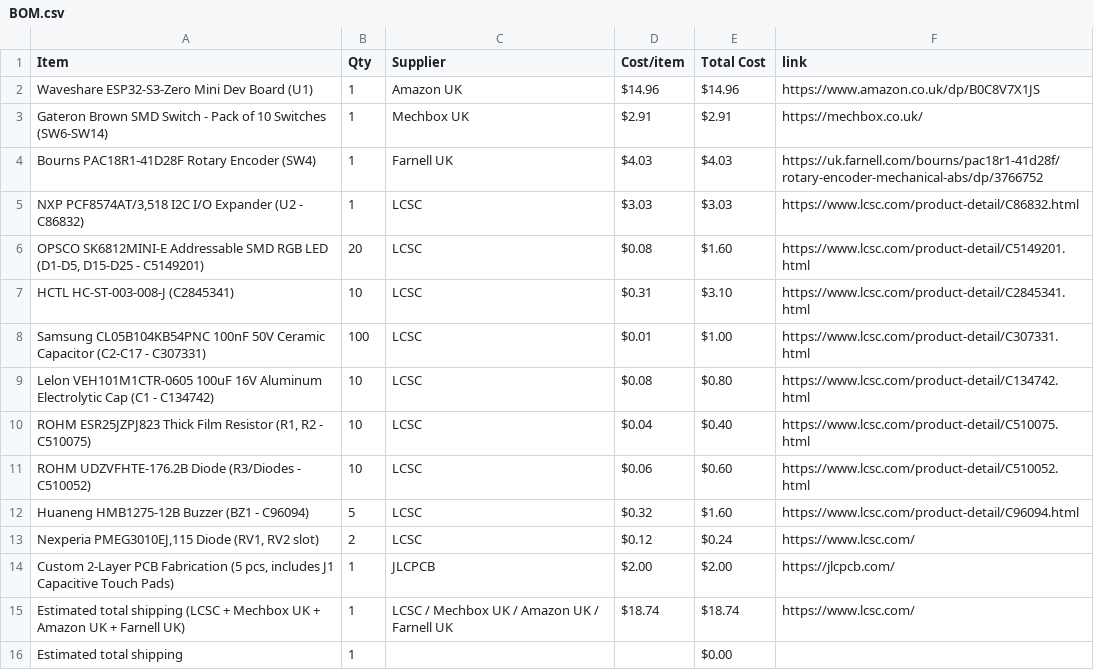
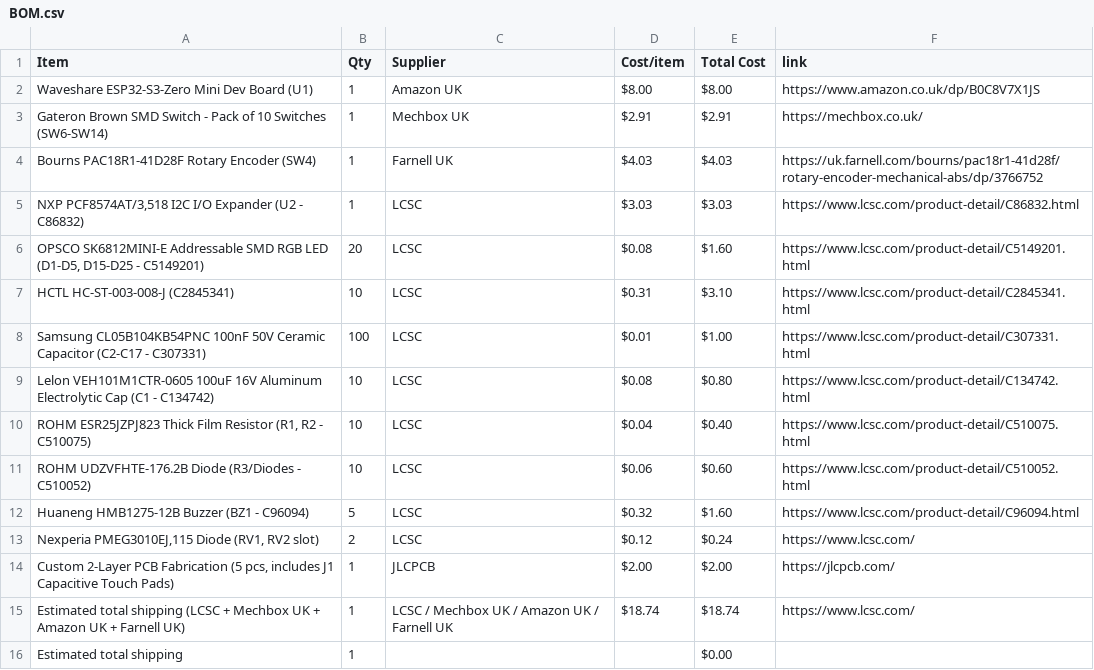
Before and after one commit to huzi-ctrl/midi-keyboard, a CSV file: BOM.csv, drawn as a sheet.

Commit message:
Sync Midi Keyboard from Half Life

```diff
--- a/BOM.csv
+++ b/BOM.csv
@@ -1,3 +1,3 @@
 Item,Qty,Supplier,Cost/item,Total Cost,link
-Waveshare ESP32-S3-Zero Mini Dev Board (U1),1,Amazon UK,$14.96,$14.96,https://www.amazon.co.uk/dp/B0C8V7X1JS
+Waveshare ESP32-S3-Zero Mini Dev Board (U1),1,Amazon UK,$8.00,$8.00,https://www.amazon.co.uk/dp/B0C8V7X1JS
 Gateron Brown SMD Switch - Pack of 10 Switches (SW6-SW14),1,Mechbox UK,$2.91,$2.91,https://mechbox.co.uk/
```
